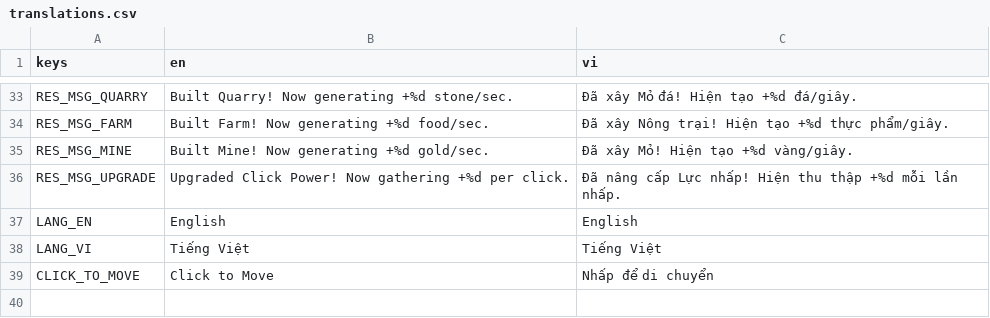
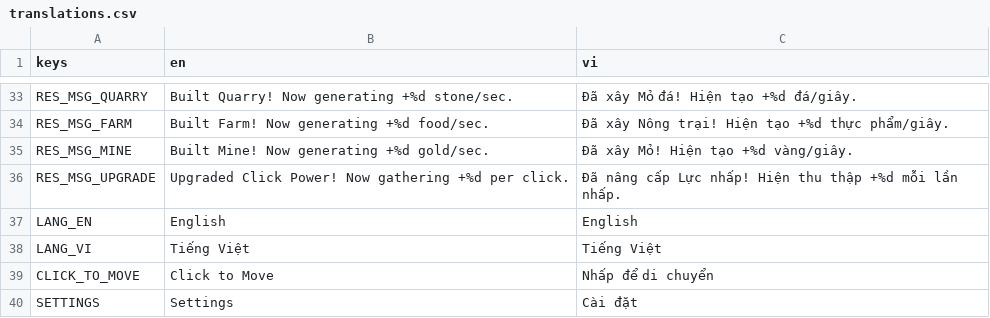
Before and after one commit to anv99-vn/code-game, a CSV file: translations/translations.csv, drawn as a sheet; only a part is shown, gaps mark what is left out; the diff names each change by its address in the sheet, - before the commit and + after, or states it on an @@ line.

Commit message:
feat: localize settings button and dropdown, embed lang_button in login.tscn

```diff
--- a/translations/translations.csv
+++ b/translations/translations.csv
+row 40: SETTINGS | Settings | Cài đặt
```
Also changed, not shown: 6 other files.
